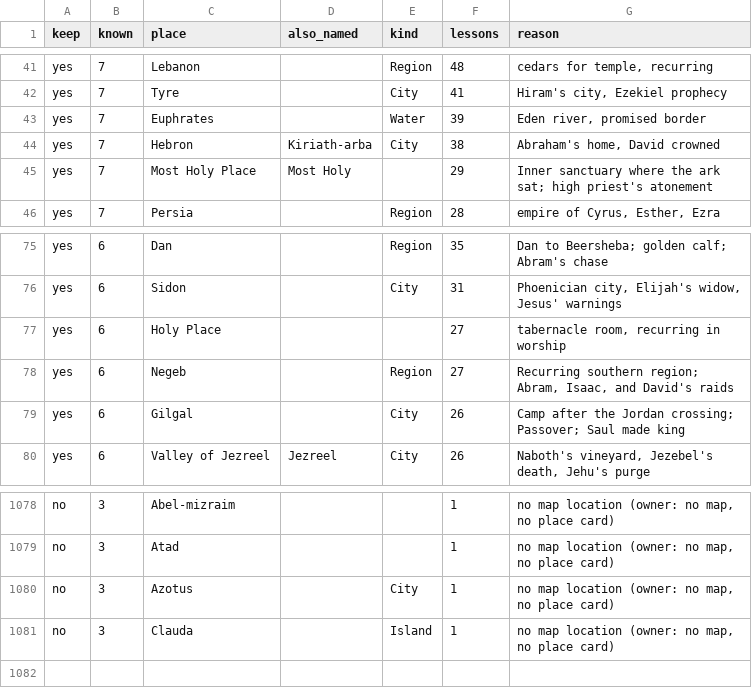
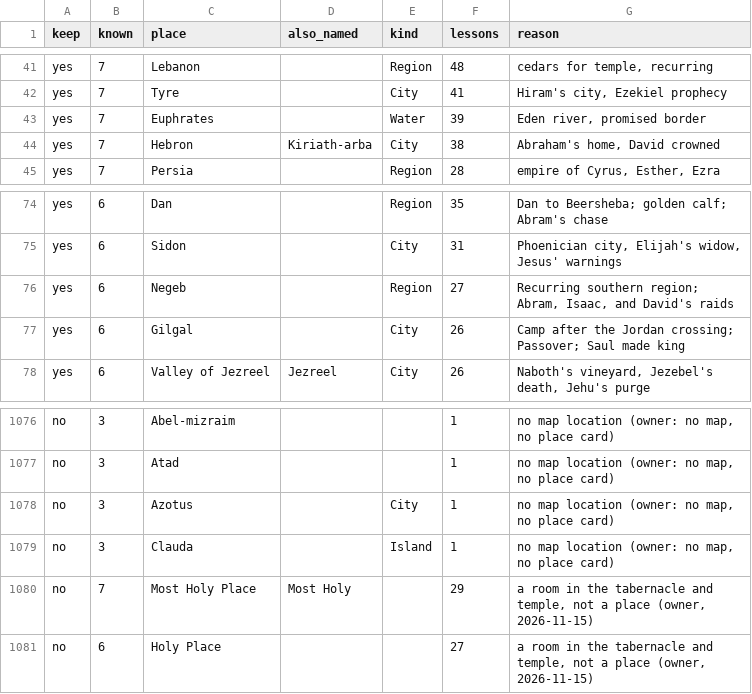
Before and after one commit to admin-dorinverse/dorinverse, a CSV file: scripts/dough-maker/output/sample/places-shortlist.csv, drawn as a sheet; only a part is shown, gaps mark what is left out.

```diff
--- a/scripts/dough-maker/output/sample/places-shortlist.csv
+++ b/scripts/dough-maker/output/sample/places-shortlist.csv
@@ -44,3 +44,2 @@ yes,7,"Euphrates","",Water,39,"Eden river, promised border"
 yes,7,"Hebron","Kiriath-arba",City,38,"Abraham's home, David crowned"
-yes,7,"Most Holy Place","Most Holy",,29,"Inner sanctuary where the ark sat; high priest's atonement"
 yes,7,"Persia","",Region,28,"empire of Cyrus, Esther, Ezra"
@@ -76,3 +75,2 @@ yes,6,"Dan","",Region,35,"Dan to Beersheba; golden calf; Abram's chase"
 yes,6,"Sidon","",City,31,"Phoenician city, Elijah's widow, Jesus' warnings"
-yes,6,"Holy Place","",,27,"tabernacle room, recurring in worship"
 yes,6,"Negeb","",Region,27,"Recurring southern region; Abram, Isaac, and David's raids"
@@ -1081 +1079,3 @@ no,3,"Azotus","",City,1,"no map location (owner: no map, no place card)"
 no,3,"Clauda","",Island,1,"no map location (owner: no map, no place card)"
+no,7,"Most Holy Place","Most Holy",,29,"a room in the tabernacle and temple, not a place (owner, 2026-11-15)"
+no,6,"Holy Place","",,27,"a room in the tabernacle and temple, not a place (owner, 2026-11-15)"
```
Also changed, not shown: 1 other file.
